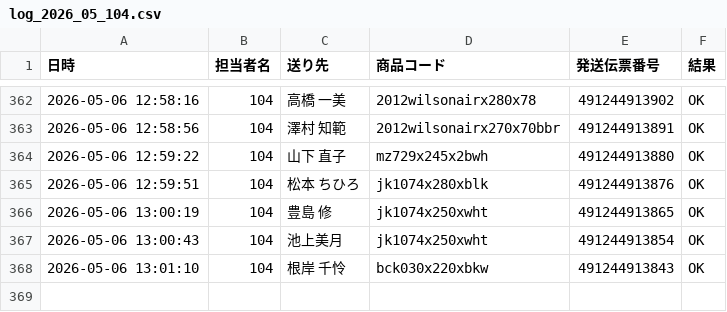
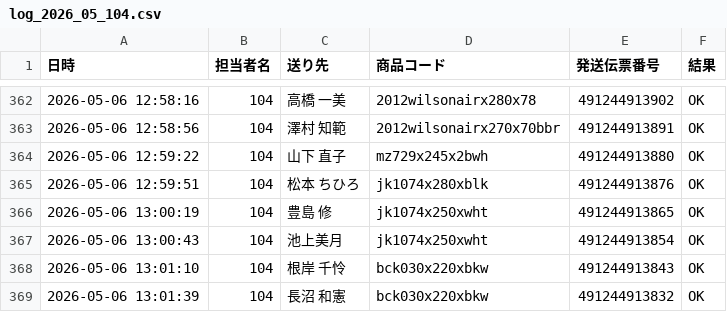
Before and after one commit to hirono-s1015/picking-app, a CSV file: logs/log_2026_05_104.csv, drawn as a sheet; only a part is shown, gaps mark what is left out; the diff names each change by its address in the sheet, - before the commit and + after, or states it on an @@ line.

Commit message:
[log] 491244913832 OK

```diff
--- a/logs/log_2026_05_104.csv
+++ b/logs/log_2026_05_104.csv
+row 369: 2026-05-06 13:01:39 | 104 | 長沼 和憲 | bck030x220xbkw | 491244913832 | OK
```
